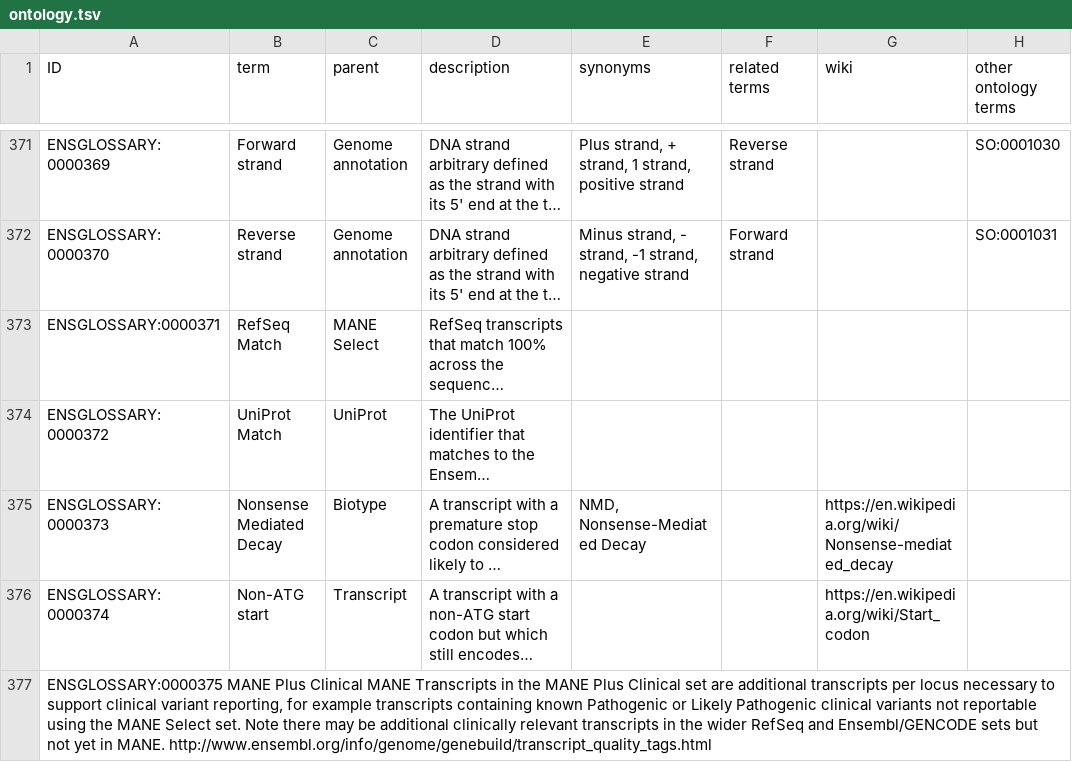
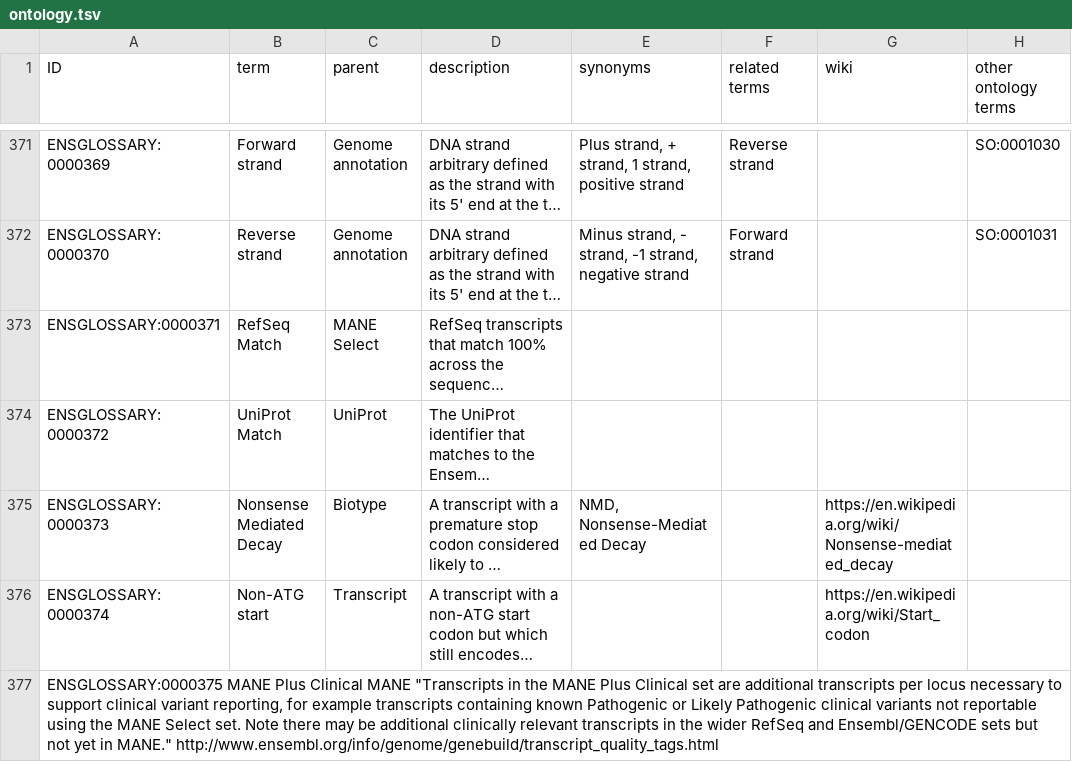
Before and after one commit to Ensembl/ensembl-glossary, a TSV file: src/templates/ontology.tsv, drawn as a sheet; only a part is shown, gaps mark what is left out; long unchanged cells end in …; the diff names each change by its address in the sheet, - before the commit and + after, or states it on an @@ line.

Commit message:
Update ontology.tsv

```diff
--- a/src/templates/ontology.tsv
+++ b/src/templates/ontology.tsv
-A377 (ID): …Clinical MANE Transcripts in the MANE Plus Clinical set are additional transcripts per locus necessary to support clinical variant reporting, for example transcripts containing known Pathogenic or Likely Pathogenic clinical variants not reportable using the MANE Select set. Note there may be additional clinically relevant transcripts in the wider RefSeq and Ensembl/GENCODE sets but not yet in MANE. http://www.ensembl.org/info/genome/genebuild/transcript_quality_tags.html
+A377 (ID): …Clinical MANE "Transcripts in the MANE Plus Clinical set are additional transcripts per locus necessary to support clinical variant reporting, for example transcripts containing known Pathogenic or Likely Pathogenic clinical variants not reportable using the MANE Select set. Note there may be additional clinically relevant transcripts in the wider RefSeq and Ensembl/GENCODE sets but not yet in MANE." http://www.ensembl.org/info/genome/genebuild/transcript_quality_tags.html
```
